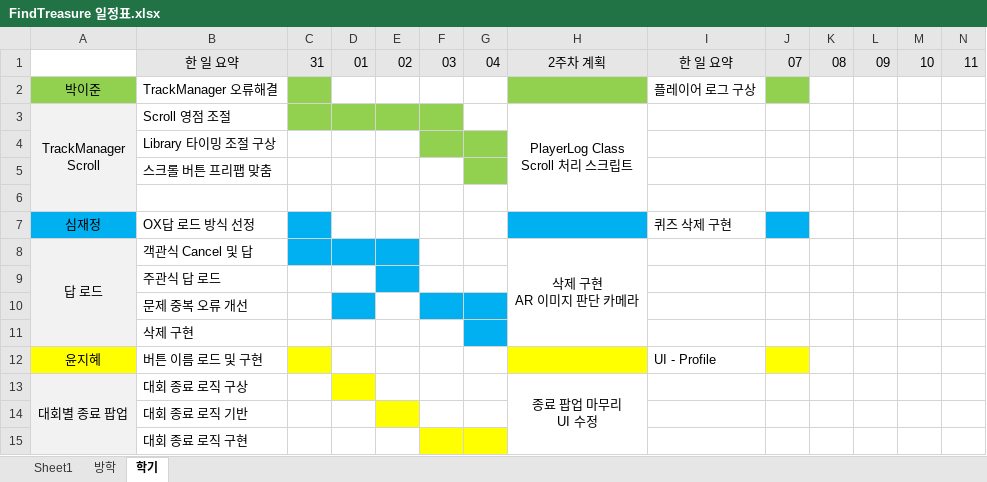
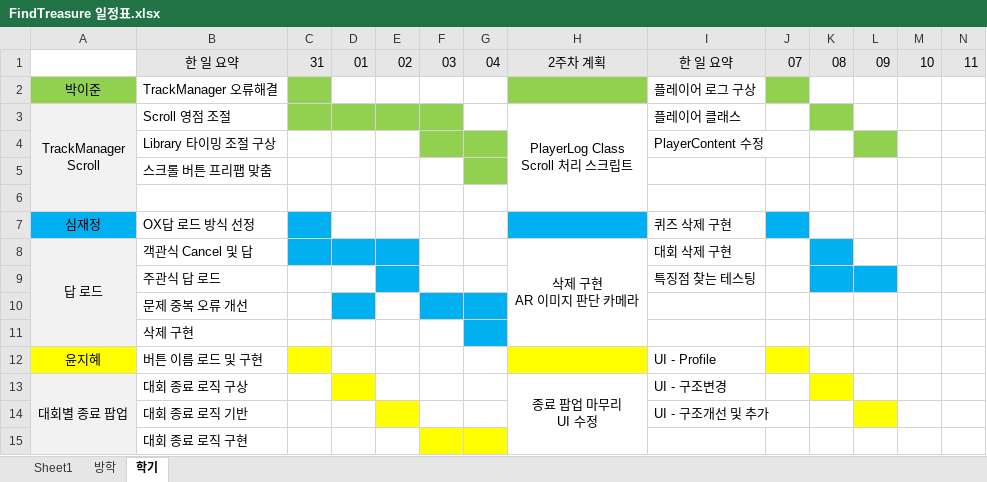
Before and after one commit to teamskh/REPORT, an Excel workbook: FindTreasure 일정표.xlsx, sheet 학기, drawn as a sheet; values as stored, in another font and other column widths than the file's, no borders; the diff names each change by its address in the sheet, - before the commit and + after, or states it on an @@ line.

Commit message:
Update FindTreasure 일정표.xlsx

```diff
--- a/FindTreasure 일정표.xlsx (sheet 학기)
+++ b/FindTreasure 일정표.xlsx (sheet 학기)
-I3: (empty)
+I3: 플레이어 클래스
-K3 fill: none
+K3 fill: #92D050
-I4: (empty)
+I4: PlayerContent 수정
-L4 fill: none
+L4 fill: #92D050
-I8: (empty)
+I8: 대회 삭제 구현
-K8 fill: none
+K8 fill: #00B0F0
-I9: (empty)
+I9: 특징점 찾는 테스팅
-K9:L9 fill: none
+K9:L9 fill: #00B0F0
-I13: (empty)
+I13: UI - 구조변경
-K13 fill: none
+K13 fill: #FFFF00
-I14: (empty)
+I14: UI - 구조개선 및 추가
-L14 fill: none
+L14 fill: #FFFF00
```
